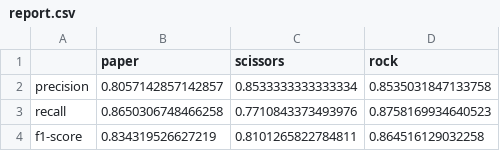
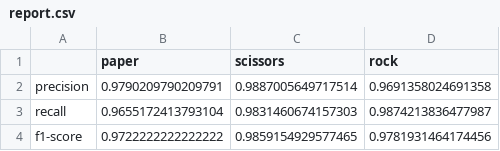
Before and after one commit to ZeeFcd/BevGepTan, a CSV file: report.csv, drawn as a sheet.

```diff
--- a/report.csv
+++ b/report.csv
@@ -1,4 +1,4 @@
 ,paper,scissors,rock
-precision,0.8057142857142857,0.8533333333333334,0.8535031847133758
-recall,0.8650306748466258,0.7710843373493976,0.8758169934640523
-f1-score,0.834319526627219,0.8101265822784811,0.864516129032258
+precision,0.9790209790209791,0.9887005649717514,0.9691358024691358
+recall,0.9655172413793104,0.9831460674157303,0.9874213836477987
+f1-score,0.9722222222222222,0.9859154929577465,0.9781931464174456
```
Also changed, not shown: 5 other files.
